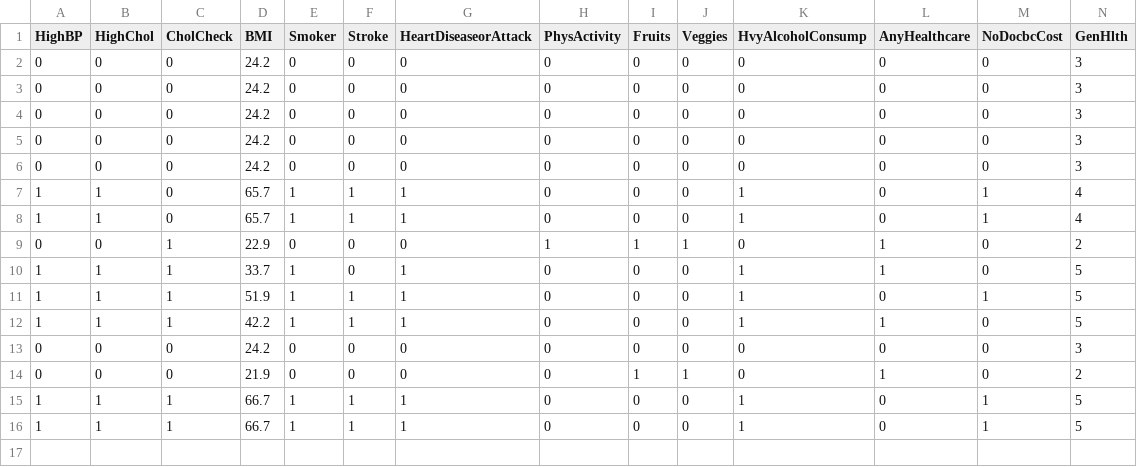
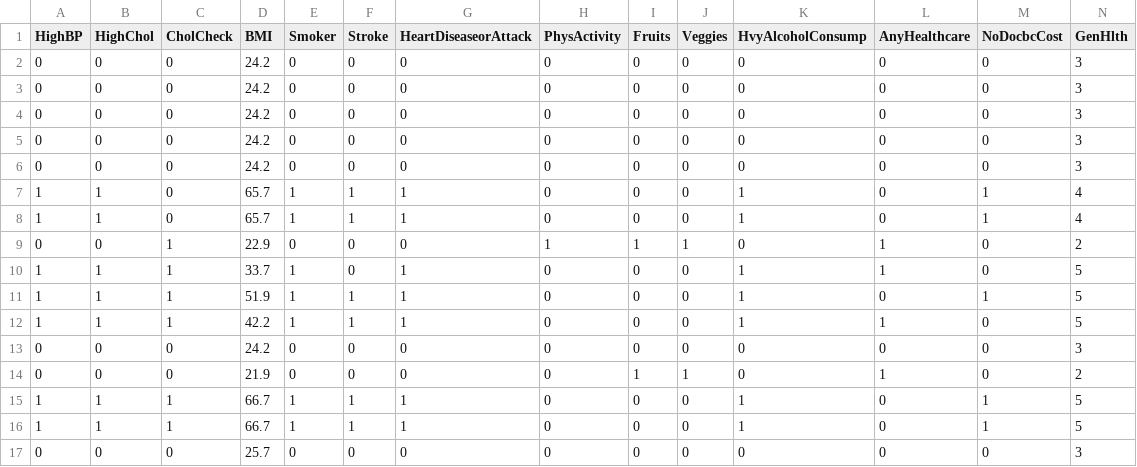
Before and after one commit to KirollosSeif/Diabete, a CSV file: data/feedback_test.csv, drawn as a sheet; only a part is shown; rows hold the shown columns only; the diff names each change by its address in the sheet, - before the commit and + after, or states it on an @@ line.

Commit message:
Auto: update feedback_test.csv

```diff
--- a/data/feedback_test.csv
+++ b/data/feedback_test.csv
+row 17: 0 | 0 | 0 | 25.7 | 0 | 0 | 0 | 0 | 0 | 0 | 0 | 0 | 0 | 3
```
